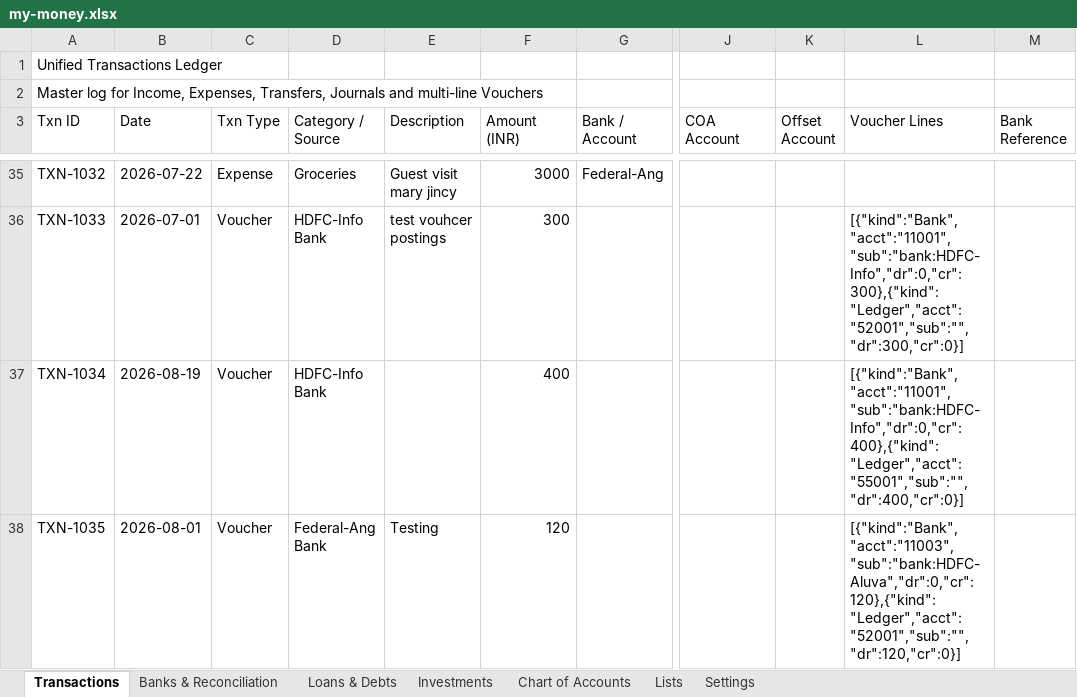
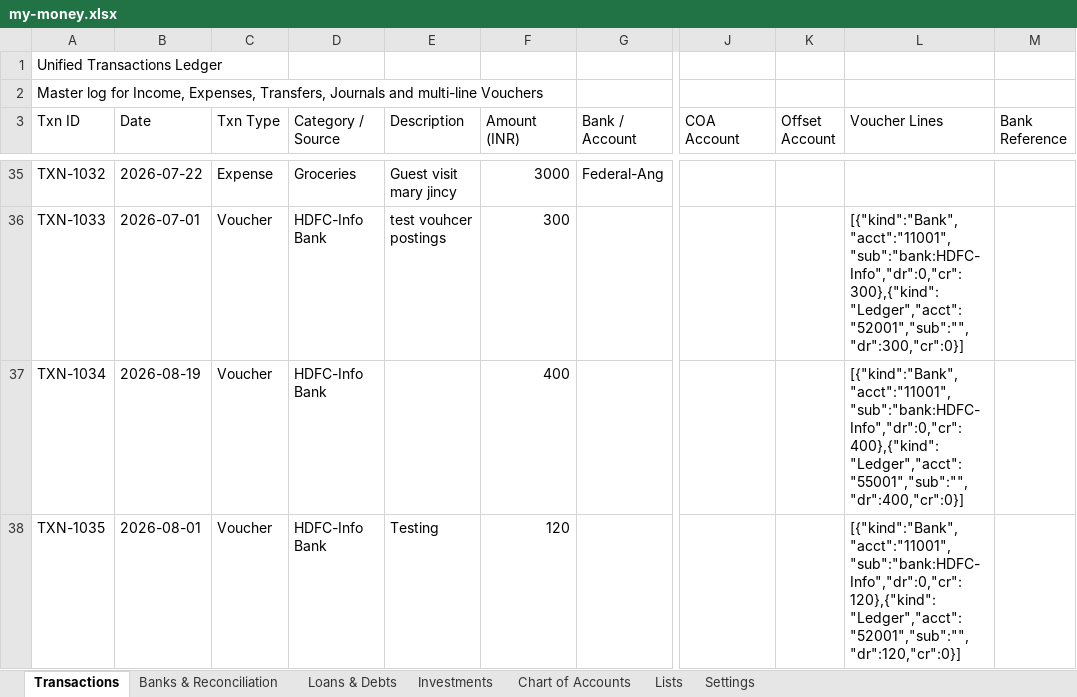
Before and after one commit to SanjoPoly/MyLedger, an Excel workbook: my-money.xlsx, sheet Transactions, drawn as a sheet; only a part is shown, gaps mark what is left out; values as stored, in another font and other column widths than the file's, no borders; the diff names each change by its address in the sheet, - before the commit and + after, or states it on an @@ line.

```diff
--- a/my-money.xlsx (sheet Transactions)
+++ b/my-money.xlsx (sheet Transactions)
-D38 (Category / Source): Federal-Ang Bank
+D38 (Category / Source): HDFC-Info Bank
-L38 (Voucher Lines): [{"kind":"Bank","acct":"11003","sub":"bank:HDFC- Aluva","dr":0,"cr":120},{"kind":"Ledger","acct":"52001","sub":"","dr":120,"cr":0}]
+L38 (Voucher Lines): [{"kind":"Bank","acct":"11001","sub":"bank:HDFC- Info","dr":0,"cr":120},{"kind":"Ledger","acct":"52001","sub":"","dr":120,"cr":0}]
```
Also changed, not shown: sheet Banks & Reconciliation.
